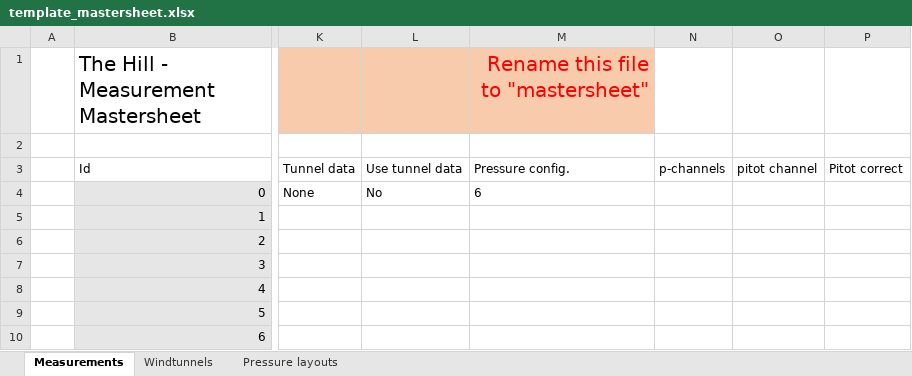
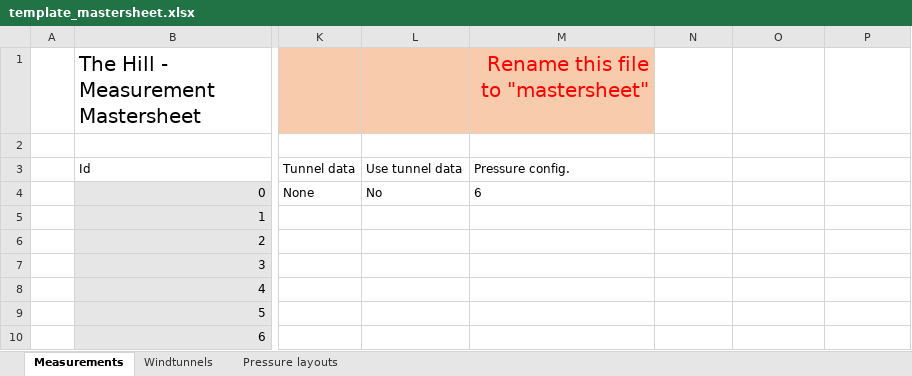
Before and after one commit to michielvannesselrooij/The-Hill-processor, an Excel workbook: Measurements/template_mastersheet.xlsx, sheet Measurements, drawn as a sheet; only a part is shown, gaps mark what is left out; values as stored, in another font and other column widths than the file's, no borders; table styles not drawn; the diff names each change by its address in the sheet, - before the commit and + after, or states it on an @@ line.

```diff
--- a/Measurements/template_mastersheet.xlsx (sheet Measurements)
+++ b/Measurements/template_mastersheet.xlsx (sheet Measurements)
-N3: p-channels
+N3: (empty)
-O3: pitot channel
+O3: (empty)
-P3: Pitot correct
+P3: (empty)
```
Also changed, not shown: Analyses/_templateAnalysis/config.xlsx, 2 other files.
